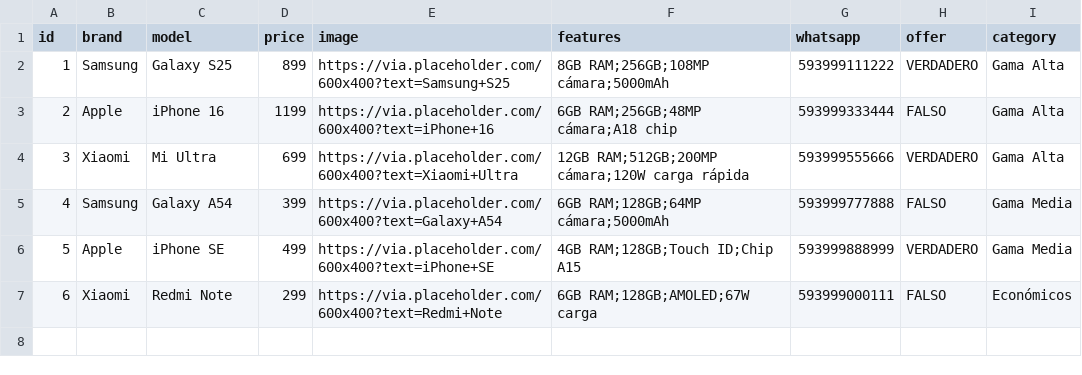
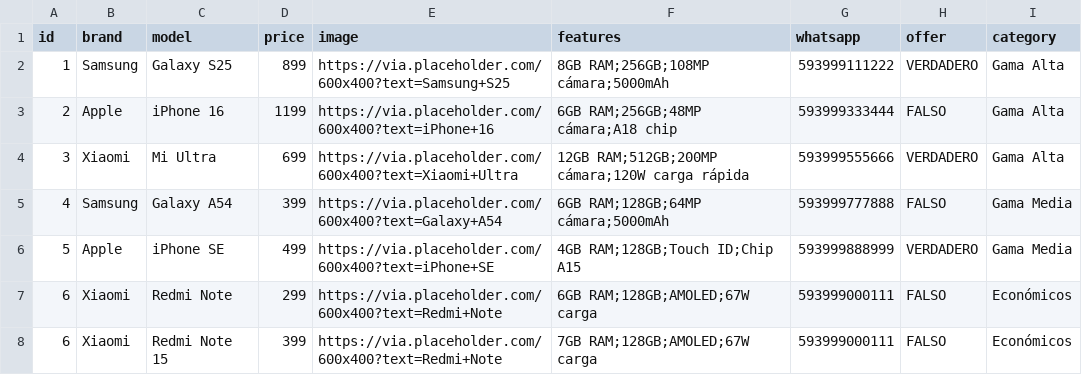
Before and after one commit to AVJZ30/TECNOSAM, a CSV file: productos.csv, drawn as a sheet; the diff names each change by its address in the sheet, - before the commit and + after, or states it on an @@ line.

Commit message:
Update productos.csv

```diff
--- a/productos.csv
+++ b/productos.csv
+row 8: 6 | Xiaomi | Redmi Note 15 | 399 | https://via.placeholder.com/600x400?text=Redmi+Note | 7GB RAM;128GB;AMOLED;67W carga | 593999000111 | FALSO | Económicos
```
